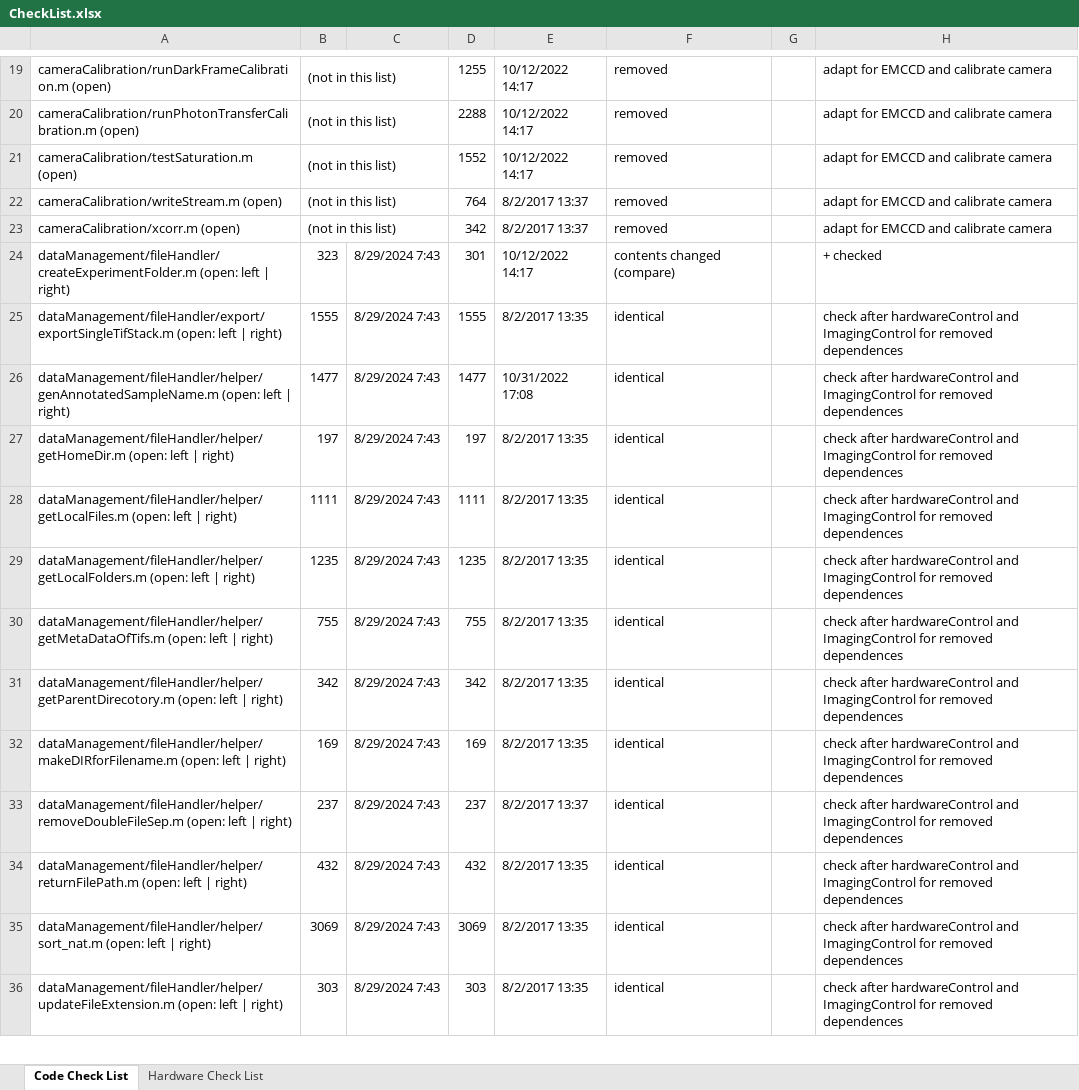
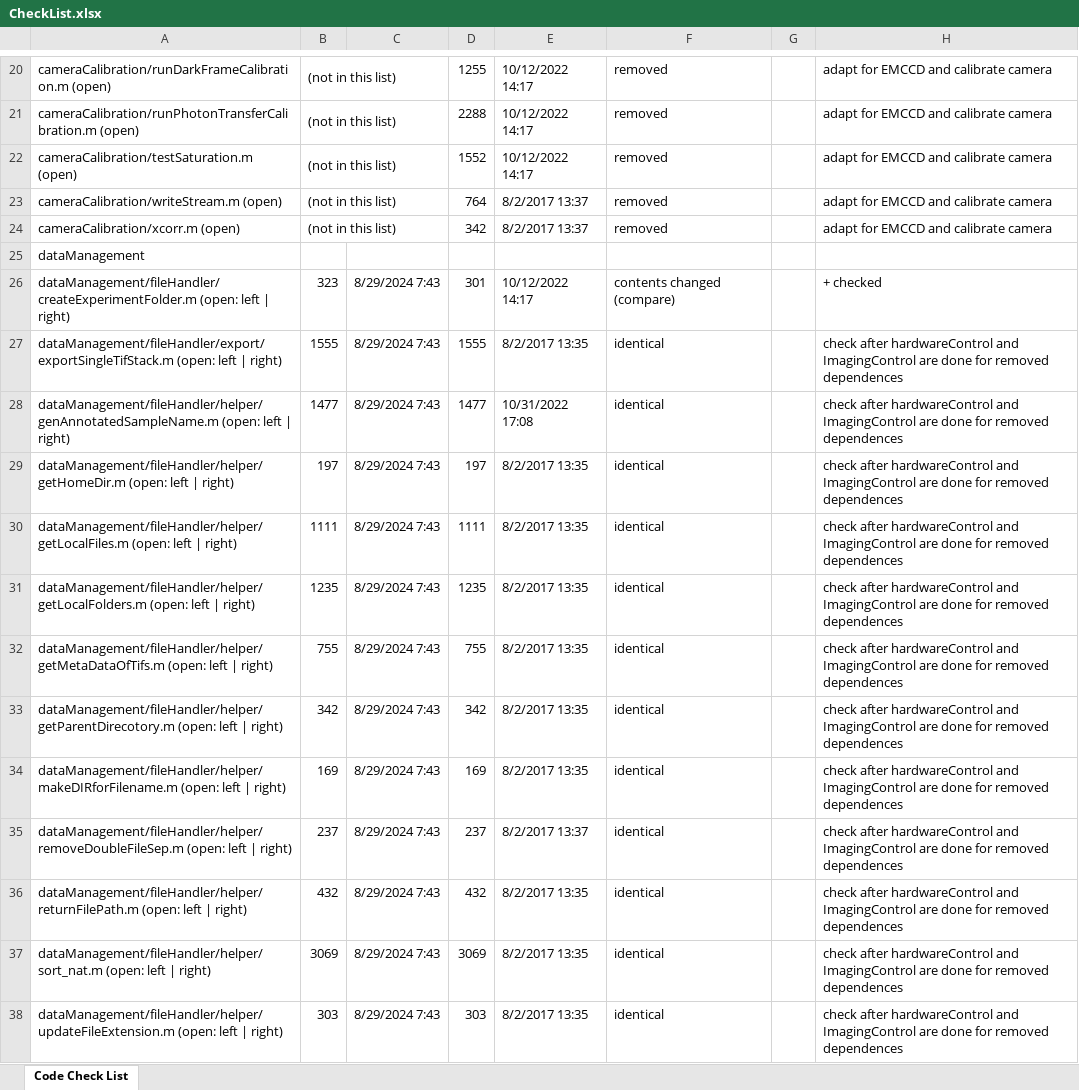
Before and after one commit to mariavmukhina/ScopeScript-2.0, an Excel workbook: CheckList.xlsx, sheet Code Check List, drawn as a sheet; only a part is shown, gaps mark what is left out; values as stored, in another font and other column widths than the file's, no cell formats; conditional formats not drawn; addresses are those after the commit; the diff covers the shown part only; the diff names each change by its address in the sheet, - before the commit and + after, or states it on an @@ line.

```diff
--- a/CheckList.xlsx (sheet Code Check List)
+++ b/CheckList.xlsx (sheet Code Check List)
-sheet tab: Hardware Check List
+row 25: dataManagement
-H27:H38: …and ImagingControl for removed…
+H27:H38: …and ImagingControl are done for removed…
```
Also changed, not shown: 38 added rows, 16 removed rows, 5 moved rows and 17 edited cells elsewhere in this sheet, cell formats, 53 other files.
